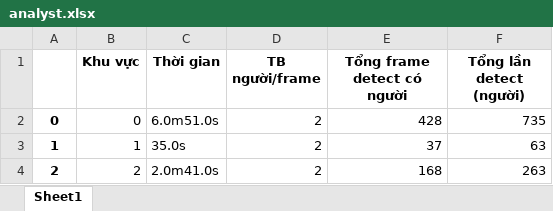
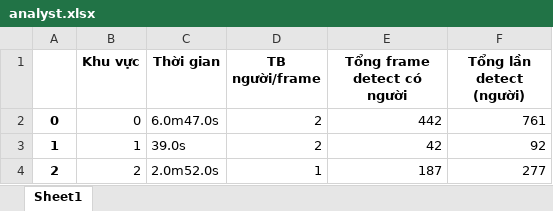
Before and after one commit to TriThuc2321/store-heatmap-analysis, an Excel workbook: Statistic/analyst.xlsx, sheet Sheet1, drawn as a sheet; values as stored, in another font and other column widths than the file's, no borders; the diff names each change by its address in the sheet, - before the commit and + after, or states it on an @@ line.

Commit message:
GUI for analyst

```diff
--- a/Statistic/analyst.xlsx (sheet Sheet1)
+++ b/Statistic/analyst.xlsx (sheet Sheet1)
-C2 (Thời gian): 6.0m51.0s
+C2 (Thời gian): 6.0m47.0s
-E2 (Tổng frame detect có người): 428
+E2 (Tổng frame detect có người): 442
-F2 (Tổng lần detect (người)): 735
+F2 (Tổng lần detect (người)): 761
-C3 (Thời gian): 35.0s
+C3 (Thời gian): 39.0s
-E3 (Tổng frame detect có người): 37
+E3 (Tổng frame detect có người): 42
-F3 (Tổng lần detect (người)): 63
+F3 (Tổng lần detect (người)): 92
-C4 (Thời gian): 2.0m41.0s
+C4 (Thời gian): 2.0m52.0s
-D4 (TB người/frame): 2
+D4 (TB người/frame): 1
-E4 (Tổng frame detect có người): 168
+E4 (Tổng frame detect có người): 187
-F4 (Tổng lần detect (người)): 263
+F4 (Tổng lần detect (người)): 277
```
Also changed, not shown: 8 other files.
